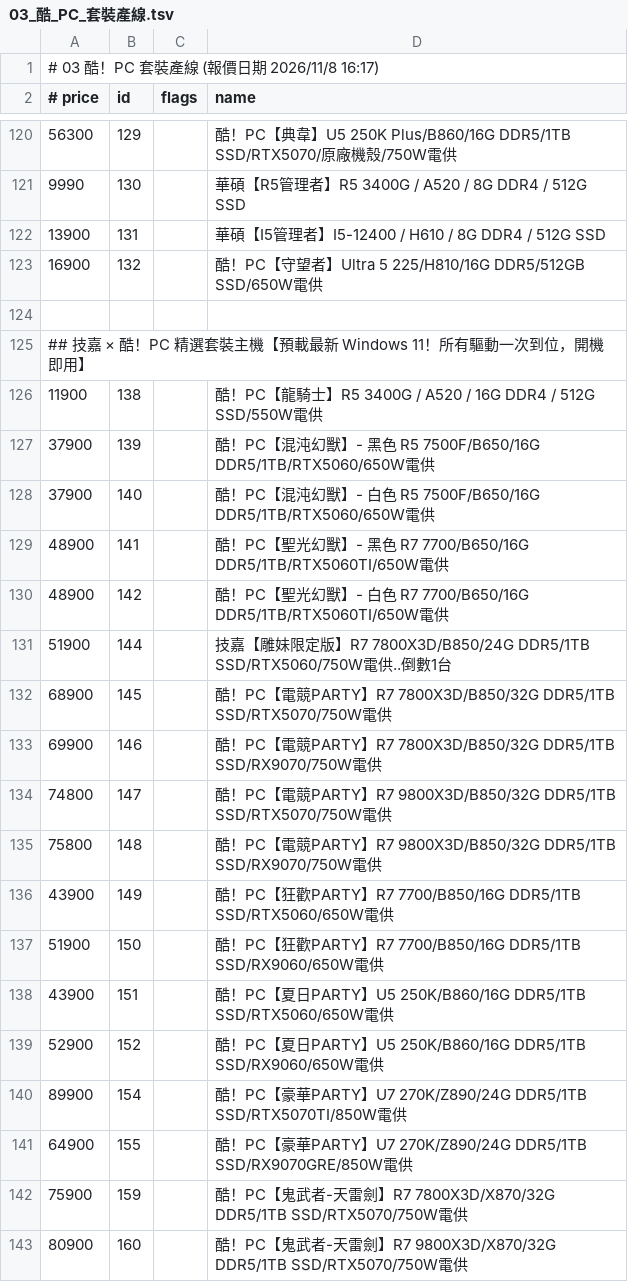
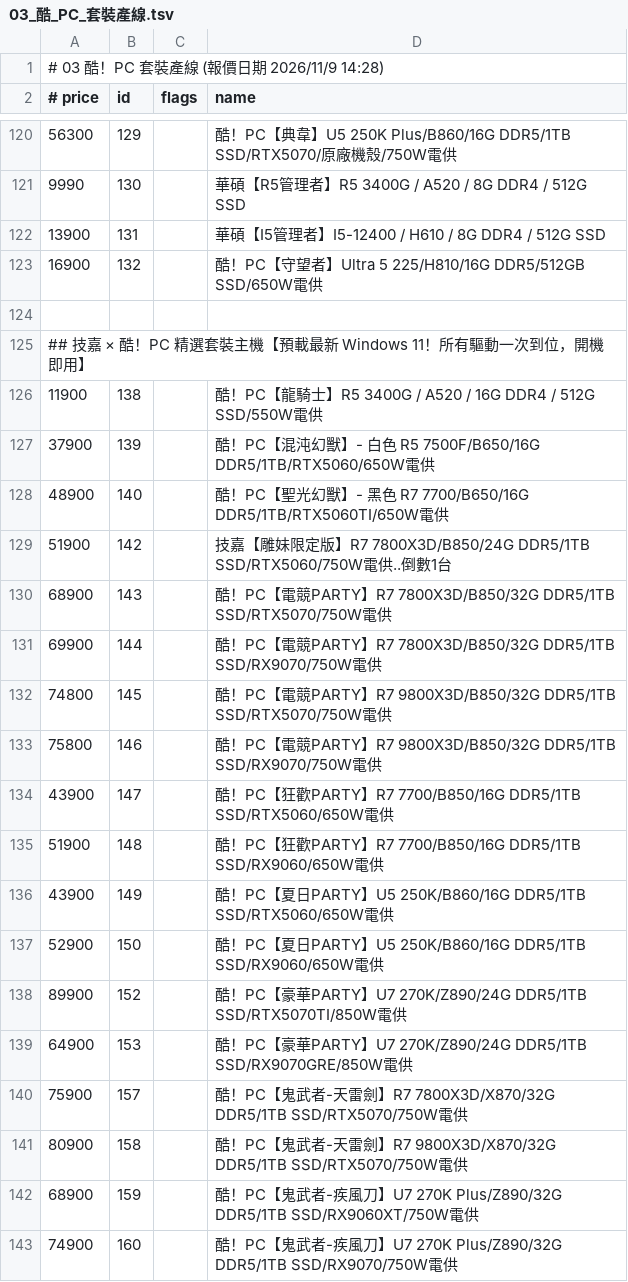
Before and after one commit to jakeuj/architect-pc-builder, a TSV file: data/by_category/03_酷_PC_套裝產線.tsv, drawn as a sheet; only a part is shown, gaps mark what is left out; the diff covers the shown part only.

```diff
--- a/data/by_category/03_酷_PC_套裝產線.tsv
+++ b/data/by_category/03_酷_PC_套裝產線.tsv
@@ -1,2 +1,2 @@
-# 03 酷！PC 套裝產線  (報價日期 2026/11/8 16:17)
+# 03 酷！PC 套裝產線  (報價日期 2026/11/9 14:28)
 # price	id	flags	name
@@ -126,18 +126,18 @@
 11900	138		酷！PC【龍騎士】R5 3400G / A520 / 16G DDR4 / 512G SSD/550W電供
-37900	139		酷！PC【混沌幻獸】- 黑色 R5 7500F/B650/16G DDR5/1TB/RTX5060/650W電供
-37900	140		酷！PC【混沌幻獸】- 白色 R5 7500F/B650/16G DDR5/1TB/RTX5060/650W電供
-48900	141		酷！PC【聖光幻獸】- 黑色 R7 7700/B650/16G DDR5/1TB/RTX5060TI/650W電供
-48900	142		酷！PC【聖光幻獸】- 白色 R7 7700/B650/16G DDR5/1TB/RTX5060TI/650W電供
-51900	144		技嘉【雕妹限定版】R7 7800X3D/B850/24G DDR5/1TB SSD/RTX5060/750W電供..倒數1台
-68900	145		酷！PC【電競PARTY】R7 7800X3D/B850/32G DDR5/1TB SSD/RTX5070/750W電供
-69900	146		酷！PC【電競PARTY】R7 7800X3D/B850/32G DDR5/1TB SSD/RX9070/750W電供
-74800	147		酷！PC【電競PARTY】R7 9800X3D/B850/32G DDR5/1TB SSD/RTX5070/750W電供
-75800	148		酷！PC【電競PARTY】R7 9800X3D/B850/32G DDR5/1TB SSD/RX9070/750W電供
-43900	149		酷！PC【狂歡PARTY】R7 7700/B850/16G DDR5/1TB SSD/RTX5060/650W電供
-51900	150		酷！PC【狂歡PARTY】R7 7700/B850/16G DDR5/1TB SSD/RX9060/650W電供
-43900	151		酷！PC【夏日PARTY】U5 250K/B860/16G DDR5/1TB SSD/RTX5060/650W電供
-52900	152		酷！PC【夏日PARTY】U5 250K/B860/16G DDR5/1TB SSD/RX9060/650W電供
-89900	154		酷！PC【豪華PARTY】U7 270K/Z890/24G DDR5/1TB SSD/RTX5070TI/850W電供
-64900	155		酷！PC【豪華PARTY】U7 270K/Z890/24G DDR5/1TB SSD/RX9070GRE/850W電供
-75900	159		酷！PC【鬼武者-天雷劍】R7 7800X3D/X870/32G DDR5/1TB SSD/RTX5070/750W電供
-80900	160		酷！PC【鬼武者-天雷劍】R7 9800X3D/X870/32G DDR5/1TB SSD/RTX5070/750W電供
+37900	139		酷！PC【混沌幻獸】- 白色 R5 7500F/B650/16G DDR5/1TB/RTX5060/650W電供
+48900	140		酷！PC【聖光幻獸】- 黑色 R7 7700/B650/16G DDR5/1TB/RTX5060TI/650W電供
+51900	142		技嘉【雕妹限定版】R7 7800X3D/B850/24G DDR5/1TB SSD/RTX5060/750W電供..倒數1台
+68900	143		酷！PC【電競PARTY】R7 7800X3D/B850/32G DDR5/1TB SSD/RTX5070/750W電供
+69900	144		酷！PC【電競PARTY】R7 7800X3D/B850/32G DDR5/1TB SSD/RX9070/750W電供
+74800	145		酷！PC【電競PARTY】R7 9800X3D/B850/32G DDR5/1TB SSD/RTX5070/750W電供
+75800	146		酷！PC【電競PARTY】R7 9800X3D/B850/32G DDR5/1TB SSD/RX9070/750W電供
+43900	147		酷！PC【狂歡PARTY】R7 7700/B850/16G DDR5/1TB SSD/RTX5060/650W電供
+51900	148		酷！PC【狂歡PARTY】R7 7700/B850/16G DDR5/1TB SSD/RX9060/650W電供
+43900	149		酷！PC【夏日PARTY】U5 250K/B860/16G DDR5/1TB SSD/RTX5060/650W電供
+52900	150		酷！PC【夏日PARTY】U5 250K/B860/16G DDR5/1TB SSD/RX9060/650W電供
+89900	152		酷！PC【豪華PARTY】U7 270K/Z890/24G DDR5/1TB SSD/RTX5070TI/850W電供
+64900	153		酷！PC【豪華PARTY】U7 270K/Z890/24G DDR5/1TB SSD/RX9070GRE/850W電供
+75900	157		酷！PC【鬼武者-天雷劍】R7 7800X3D/X870/32G DDR5/1TB SSD/RTX5070/750W電供
+80900	158		酷！PC【鬼武者-天雷劍】R7 9800X3D/X870/32G DDR5/1TB SSD/RTX5070/750W電供
+68900	159		酷！PC【鬼武者-疾風刀】U7 270K Plus/Z890/32G DDR5/1TB SSD/RX9060XT/750W電供
+74900	160		酷！PC【鬼武者-疾風刀】U7 270K Plus/Z890/32G DDR5/1TB SSD/RX9070/750W電供
```
Also changed, not shown: 5 added rows, 7 removed rows and 36 edited cells elsewhere in this file, data/by_category/01_品牌小主機_AIO_VR虛擬.tsv, data/by_category/06_記憶體_RAM.tsv, 33 other files.
